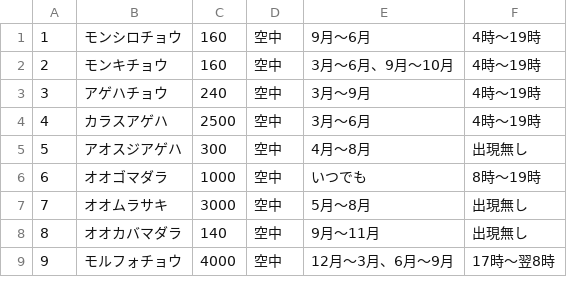
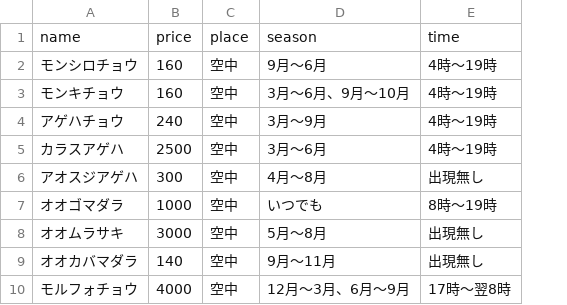
Before and after one commit to atarubift/arch-app, a CSV file: db/insect.csv, drawn as a sheet; only a part is shown; removed rows and columns are numbered as before the commit, all else as after; the diff names each change by its address in the sheet, - before the commit and + after, or states it on an @@ line.

```diff
--- a/db/insect.csv
+++ b/db/insect.csv
-column A, rows 1-9: 1 | 2 | 3 | 4 | 5 | 6 | 7 | 8 | 9
+row 1: name | price | place | season | time
```
Also changed, not shown: 10 other files.
